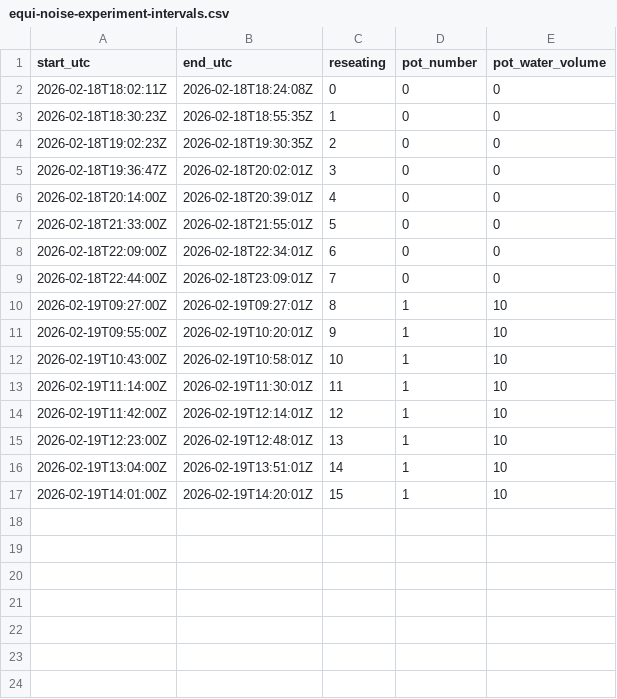
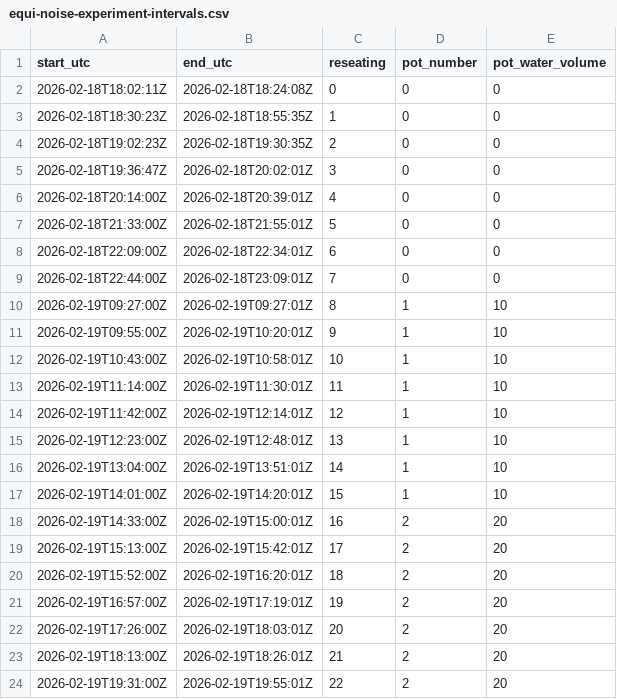
Before and after one commit to asouthgate/openhcult, a CSV file: equi-noise-experiment-intervals.csv, drawn as a sheet.

Commit message:
add experiment csvs

```diff
--- a/equi-noise-experiment-intervals.csv
+++ b/equi-noise-experiment-intervals.csv
@@ -17 +17,8 @@ start_utc,end_utc,reseating,pot_number,pot_water_volume
 2026-02-19T14:01:00Z,2026-02-19T14:20:01Z,15,1,10
+2026-02-19T14:33:00Z,2026-02-19T15:00:01Z,16,2,20
+2026-02-19T15:13:00Z,2026-02-19T15:42:01Z,17,2,20
+2026-02-19T15:52:00Z,2026-02-19T16:20:01Z,18,2,20
+2026-02-19T16:57:00Z,2026-02-19T17:19:01Z,19,2,20
+2026-02-19T17:26:00Z,2026-02-19T18:03:01Z,20,2,20
+2026-02-19T18:13:00Z,2026-02-19T18:26:01Z,21,2,20
+2026-02-19T19:31:00Z,2026-02-19T19:55:01Z,22,2,20
```
Also changed, not shown: 1 other file.
